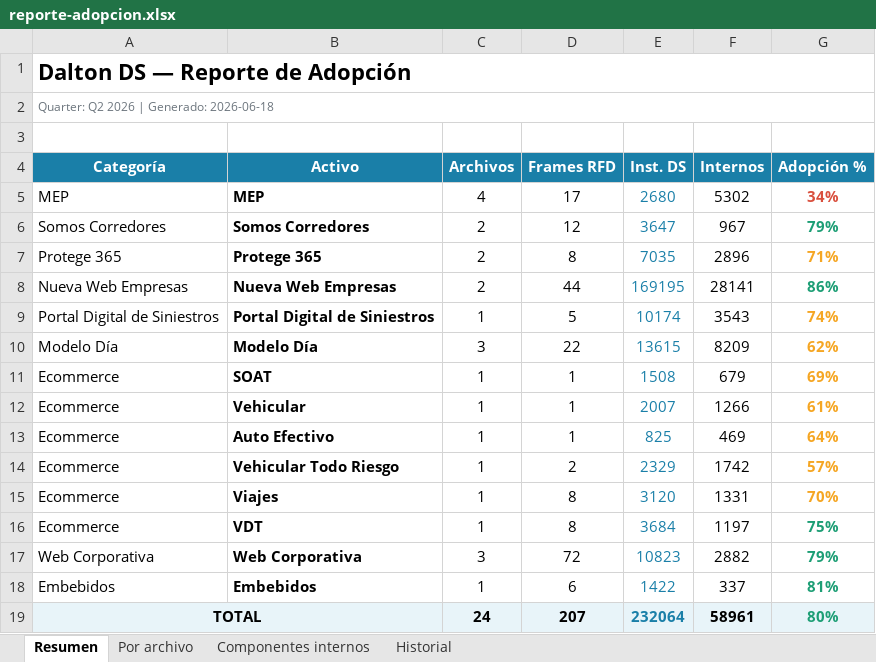
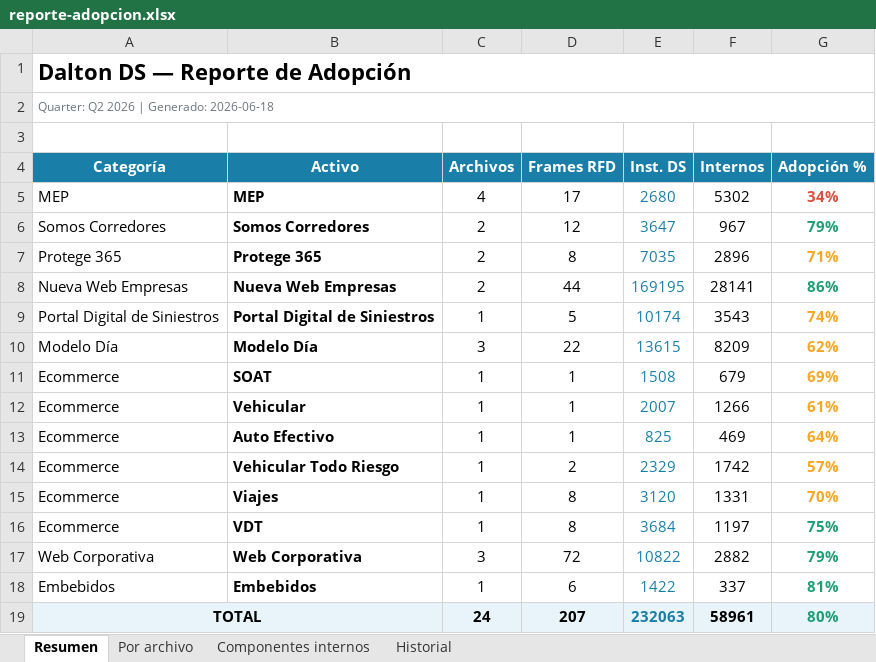
Before and after one commit to Lichadri/dalton-adoption-dashboard, an Excel workbook: docs/reporte-adopcion.xlsx, sheet Resumen, drawn as a sheet; values as stored, in another font and other column widths than the file's, no borders; the diff names each change by its address in the sheet, - before the commit and + after, or states it on an @@ line.

```diff
--- a/docs/reporte-adopcion.xlsx (sheet Resumen)
+++ b/docs/reporte-adopcion.xlsx (sheet Resumen)
-E17 (Inst. DS): 10823
+E17 (Inst. DS): 10822
-E19 (Inst. DS): 232064
+E19 (Inst. DS): 232063
```
Also changed, not shown: sheet Historial, sheet Por archivo, 2 other files.
